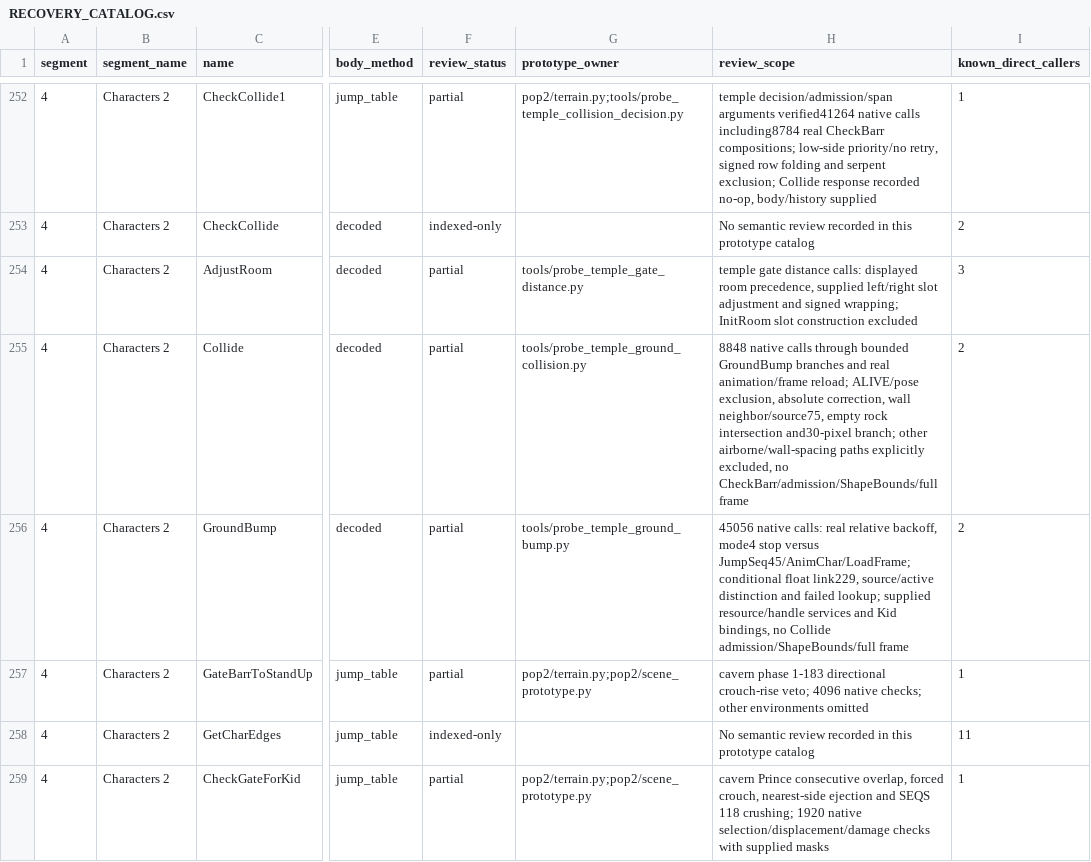
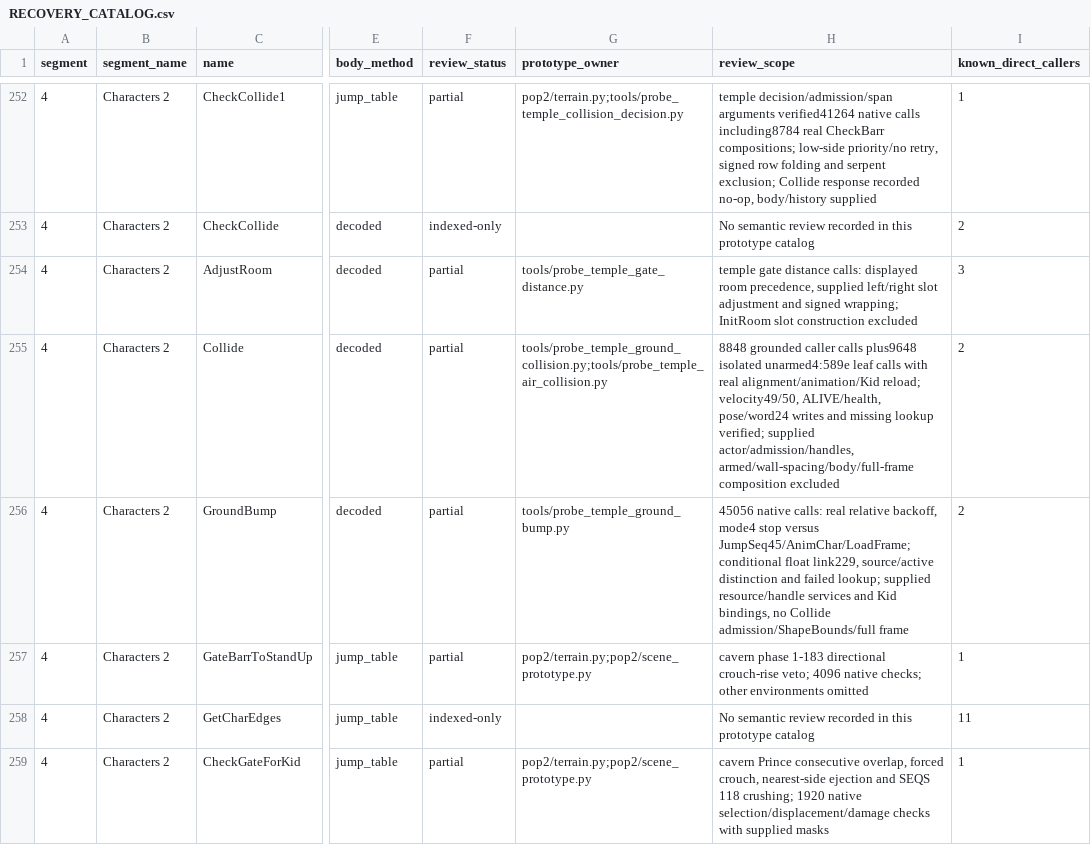
Before and after one commit to Pessegos/prince-of-persia-2-macintosh-native, a CSV file: docs/RECOVERY_CATALOG.csv, drawn as a sheet; only a part is shown, gaps mark what is left out; the diff names each change by its address in the sheet, - before the commit and + after, or states it on an @@ line.

Commit message:
Recover unarmed temple airborne collision responses

```diff
--- a/docs/RECOVERY_CATALOG.csv
+++ b/docs/RECOVERY_CATALOG.csv
-G255 (prototype_owner): tools/probe_temple_ground_collision.py
+G255 (prototype_owner): tools/probe_temple_ground_collision.py;tools/probe_temple_air_collision.py
-H255 (review_scope): 8848 native calls through bounded GroundBump branches and real animation/frame reload; ALIVE/pose exclusion, absolute correction, wall neighbor/source75, empty rock intersection and30-pixel branch; other airborne/wall-spacing paths explicitly excluded, no CheckBarr/admission/ShapeBounds/full frame
+H255 (review_scope): 8848 grounded caller calls plus9648 isolated unarmed4:589e leaf calls with real alignment/animation/Kid reload; velocity49/50, ALIVE/health, pose/word24 writes and missing lookup verified; supplied actor/admission/handles, armed/wall-spacing/body/full-frame composition excluded
```
Also changed, not shown: 7 other files.
